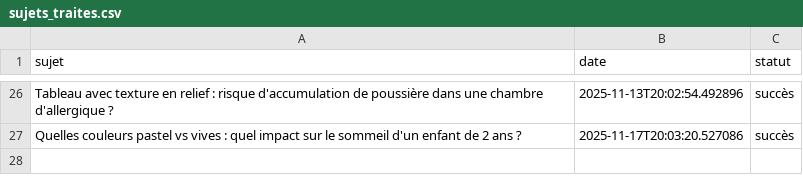
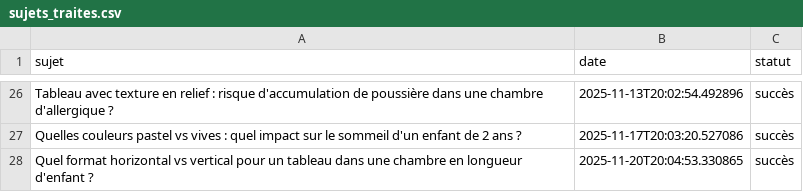
Before and after one commit to Metalosmose21/Chambre-d-enfant-2, a CSV file: sujets_traites.csv, drawn as a sheet; only a part is shown, gaps mark what is left out; the diff names each change by its address in the sheet, - before the commit and + after, or states it on an @@ line.

```diff
--- a/sujets_traites.csv
+++ b/sujets_traites.csv
+row 28: Quel format horizontal vs vertical pour un tableau dans une chambre en longueur d'enfant ? | 2025-11-20T20:04:53.330865 | succès
```
Also changed, not shown: sujets.csv.
